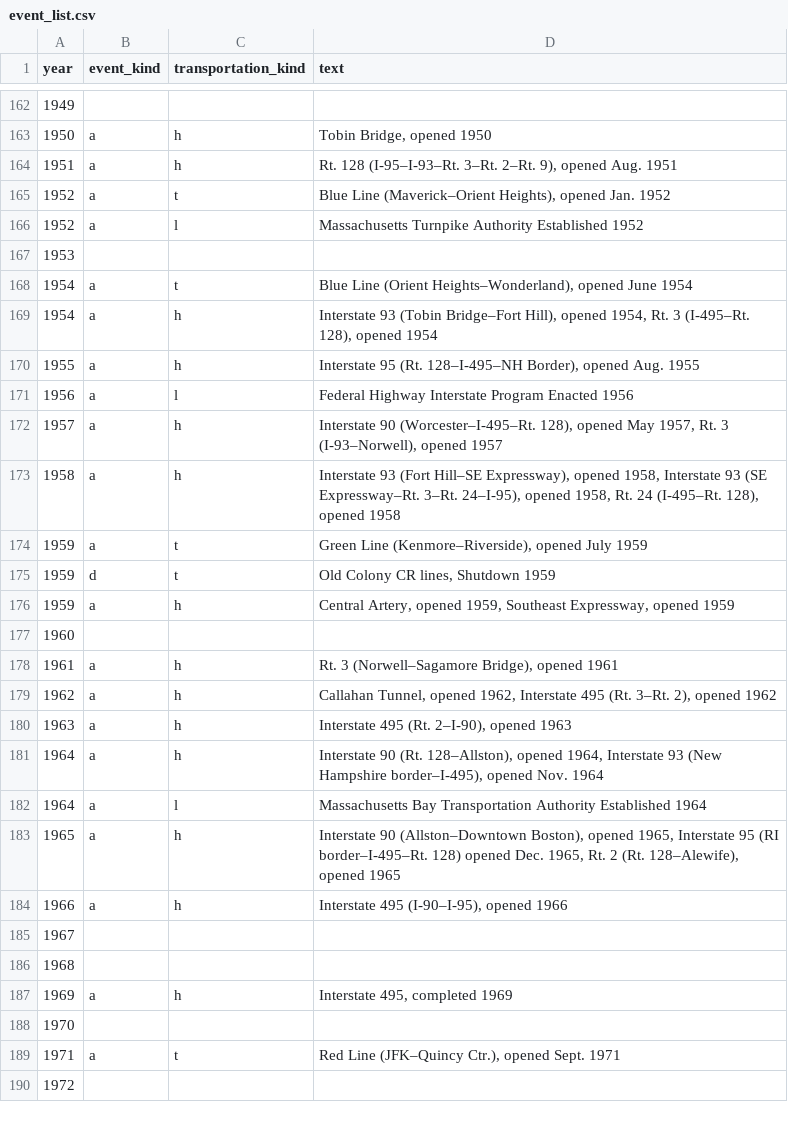
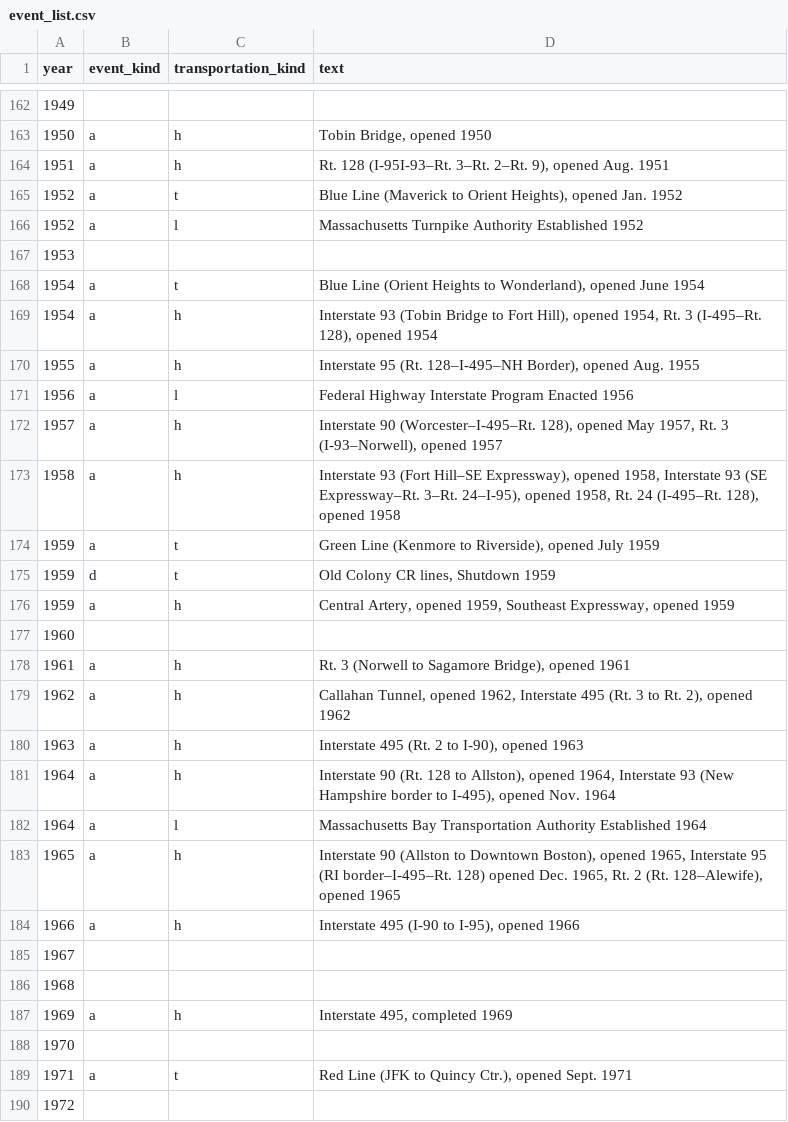
Before and after one commit to bkrepp-ctps/prototype-historical-map, a CSV file: csv/event_list.csv, drawn as a sheet; only a part is shown, gaps mark what is left out; the diff covers the shown part only.

Commit message:
Removing non-UTF-8 characters. Work-in-progress; more to do.

```diff
--- a/csv/event_list.csv
+++ b/csv/event_list.csv
@@ -163,8 +163,8 @@ year,event_kind,transportation_kind,text
 1950,a,h,"Tobin Bridge, opened 1950"
-1951,a,h,"Rt. 128 (I-95–I-93–Rt. 3–Rt. 2–Rt. 9), opened Aug. 1951"
-1952,a,t,"Blue Line (Maverick–Orient Heights), opened Jan. 1952"
+1951,a,h,"Rt. 128 (I-95I-93–Rt. 3–Rt. 2–Rt. 9), opened Aug. 1951"
+1952,a,t,"Blue Line (Maverick to Orient Heights), opened Jan. 1952"
 1952,a,l,Massachusetts Turnpike Authority Established 1952
 1953,,,
-1954,a,t,"Blue Line (Orient Heights–Wonderland), opened June 1954"
-1954,a,h,"Interstate 93 (Tobin Bridge–Fort Hill), opened 1954, Rt. 3 (I-495–Rt. 128), opened 1954"
+1954,a,t,"Blue Line (Orient Heights to Wonderland), opened June 1954"
+1954,a,h,"Interstate 93 (Tobin Bridge to Fort Hill), opened 1954, Rt. 3 (I-495–Rt. 128), opened 1954"
 1955,a,h,"Interstate 95 (Rt. 128–I-495–NH Border), opened Aug. 1955"
@@ -173,3 +173,3 @@ year,event_kind,transportation_kind,text
 1958,a,h,"Interstate 93 (Fort Hill–SE Expressway), opened 1958, Interstate 93 (SE Expressway–Rt. 3–Rt. 24–I-95), opened 1958, Rt. 24 (I-495–Rt. 128), opened 1958"
-1959,a,t,"Green Line (Kenmore–Riverside), opened July 1959"
+1959,a,t,"Green Line (Kenmore to Riverside), opened July 1959"
 1959,d,t,"Old Colony CR lines, Shutdown 1959"
@@ -177,9 +177,9 @@ year,event_kind,transportation_kind,text
 1960,,,
-1961,a,h,"Rt. 3 (Norwell–Sagamore Bridge), opened 1961"
-1962,a,h,"Callahan Tunnel, opened 1962, Interstate 495 (Rt. 3–Rt. 2), opened 1962"
-1963,a,h,"Interstate 495 (Rt. 2–I-90), opened 1963"
-1964,a,h,"Interstate 90 (Rt. 128–Allston), opened 1964, Interstate 93 (New Hampshire border–I-495), opened Nov. 1964"
+1961,a,h,"Rt. 3 (Norwell to Sagamore Bridge), opened 1961"
+1962,a,h,"Callahan Tunnel, opened 1962, Interstate 495 (Rt. 3 to Rt. 2), opened 1962"
+1963,a,h,"Interstate 495 (Rt. 2 to I-90), opened 1963"
+1964,a,h,"Interstate 90 (Rt. 128 to Allston), opened 1964, Interstate 93 (New Hampshire border to I-495), opened Nov. 1964"
 1964,a,l,Massachusetts Bay Transportation Authority Established 1964
-1965,a,h,"Interstate 90 (Allston–Downtown Boston), opened 1965, Interstate 95 (RI border–I-495–Rt. 128) opened Dec. 1965, Rt. 2 (Rt. 128–Alewife), opened 1965"
-1966,a,h,"Interstate 495 (I-90–I-95), opened 1966"
+1965,a,h,"Interstate 90 (Allston to Downtown Boston), opened 1965, Interstate 95 (RI border–I-495–Rt. 128) opened Dec. 1965, Rt. 2 (Rt. 128–Alewife), opened 1965"
+1966,a,h,"Interstate 495 (I-90 to I-95), opened 1966"
 1967,,,
@@ -188,3 +188,3 @@ year,event_kind,transportation_kind,text
 1970,,,
-1971,a,t,"Red Line (JFK–Quincy Ctr.), opened Sept. 1971"
+1971,a,t,"Red Line (JFK to Quincy Ctr.), opened Sept. 1971"
 1972,,,
```
Also changed, not shown: 53 edited cells elsewhere in this file.
